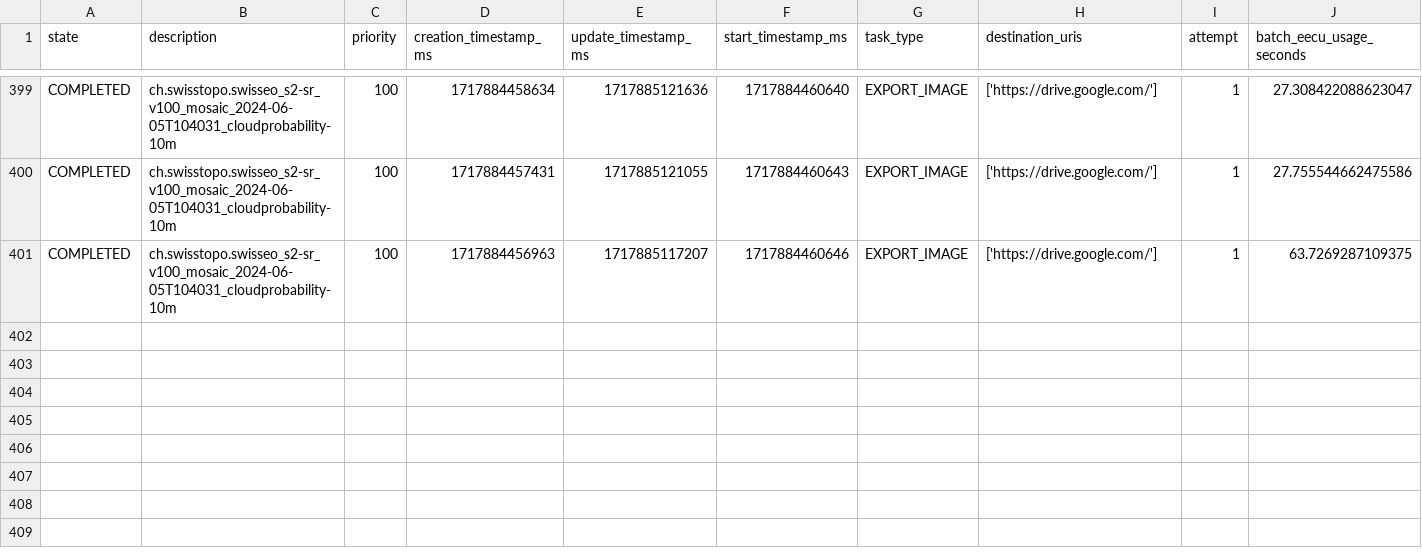
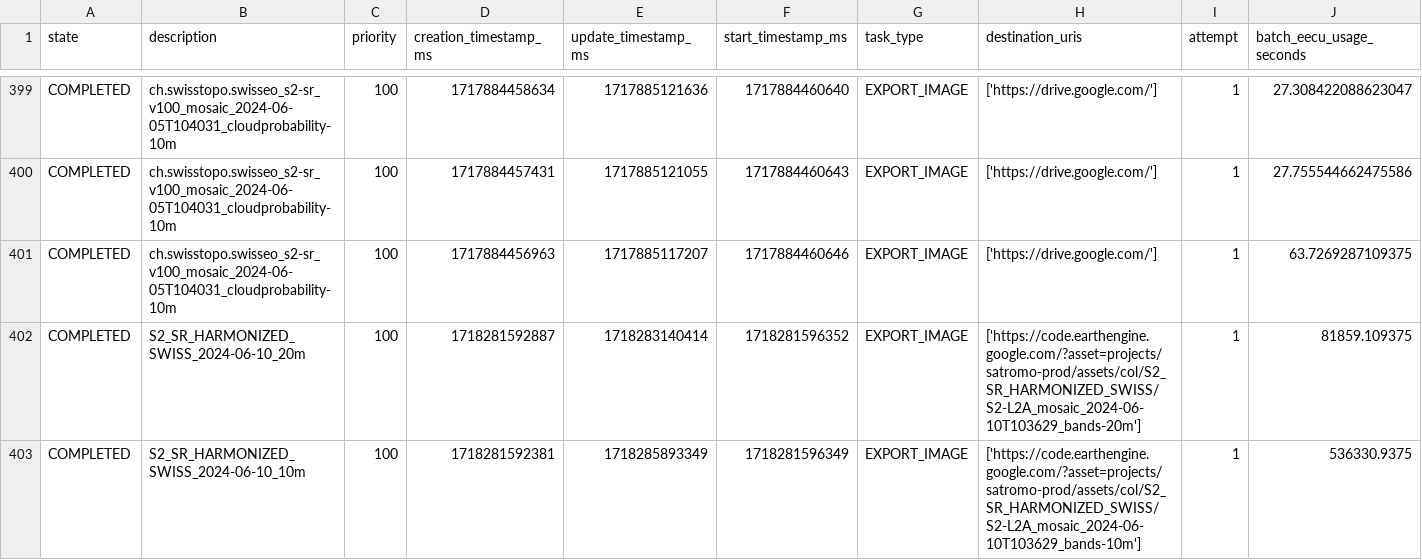
Before and after one commit to swisstopo/topo-satromo, a CSV file: tools/completed_tasks.csv, drawn as a sheet; only a part is shown, gaps mark what is left out; rows hold the shown columns only; the diff names each change by its address in the sheet, - before the commit and + after, or states it on an @@ line.

Commit message:
Tools files done

```diff
--- a/tools/completed_tasks.csv
+++ b/tools/completed_tasks.csv
+row 402: COMPLETED | S2_SR_HARMONIZED_SWISS_2024-06-10_20m | 100 | 1718281592887 | 1718283140414 | 1718281596352 | EXPORT_IMAGE | ['https://code.earthengine.google.com/?asset=projects/satromo-prod/assets/col/S2_SR_HARMONIZED_SWISS/S2-L2A_mosaic_2024-06-10T103629_bands-20m'] | 1 | 81859.109375
+row 403: COMPLETED | S2_SR_HARMONIZED_SWISS_2024-06-10_10m | 100 | 1718281592381 | 1718285893349 | 1718281596349 | EXPORT_IMAGE | ['https://code.earthengine.google.com/?asset=projects/satromo-prod/assets/col/S2_SR_HARMONIZED_SWISS/S2-L2A_mosaic_2024-06-10T103629_bands-10m'] | 1 | 536330.9375
```
Also changed, not shown: tools/last_updates.csv.
